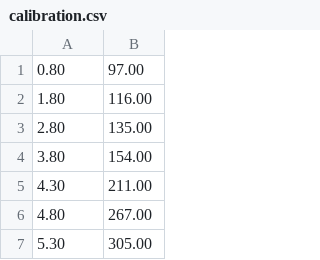
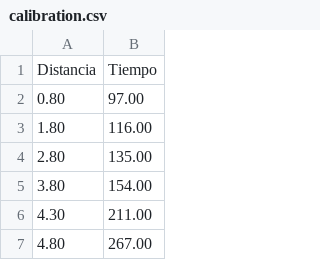
Before and after one commit to azapg/velocimetro-hc-sr04, a CSV file: assets/DATA/calibration.csv, drawn as a sheet; only a part is shown; the shorter side is filled out with more unchanged rows.

```diff
--- a/assets/DATA/calibration.csv
+++ b/assets/DATA/calibration.csv
@@ -1 +1,2 @@
+Distancia,Tiempo
 0.80,97.00
```
Also changed, not shown: assets/DATA/calibration_test.csv, 6 other files.
